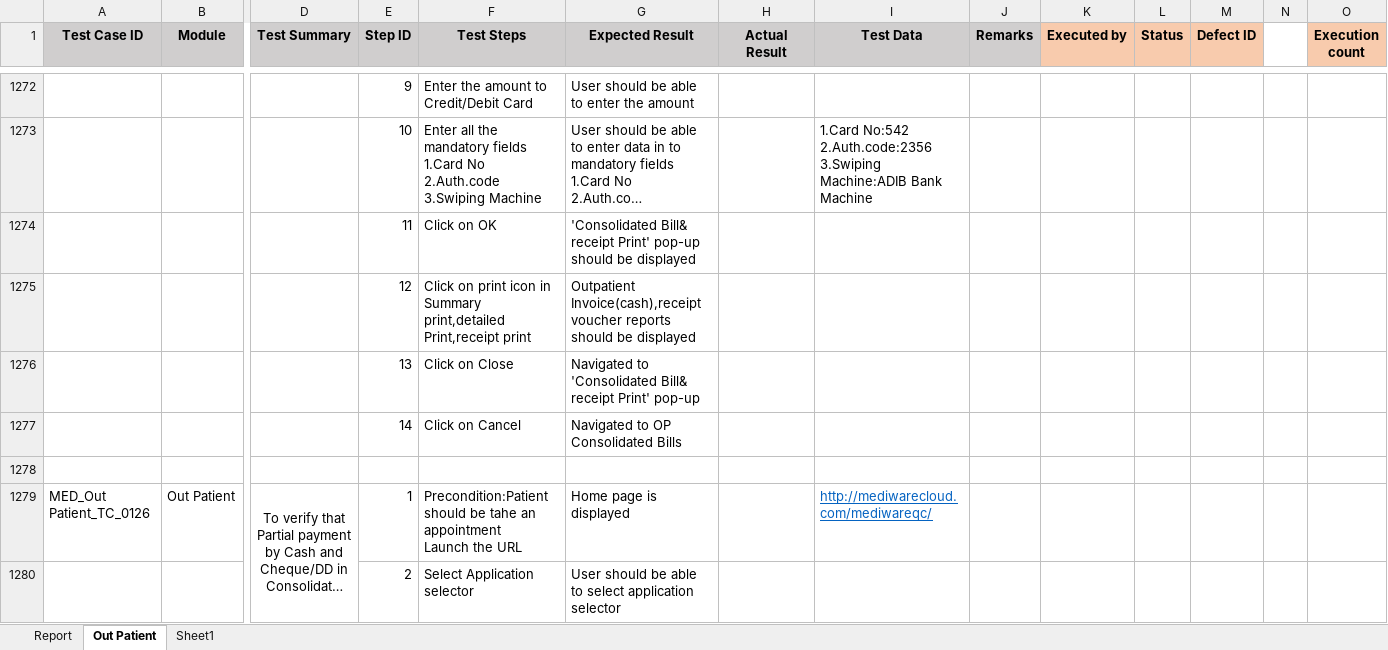
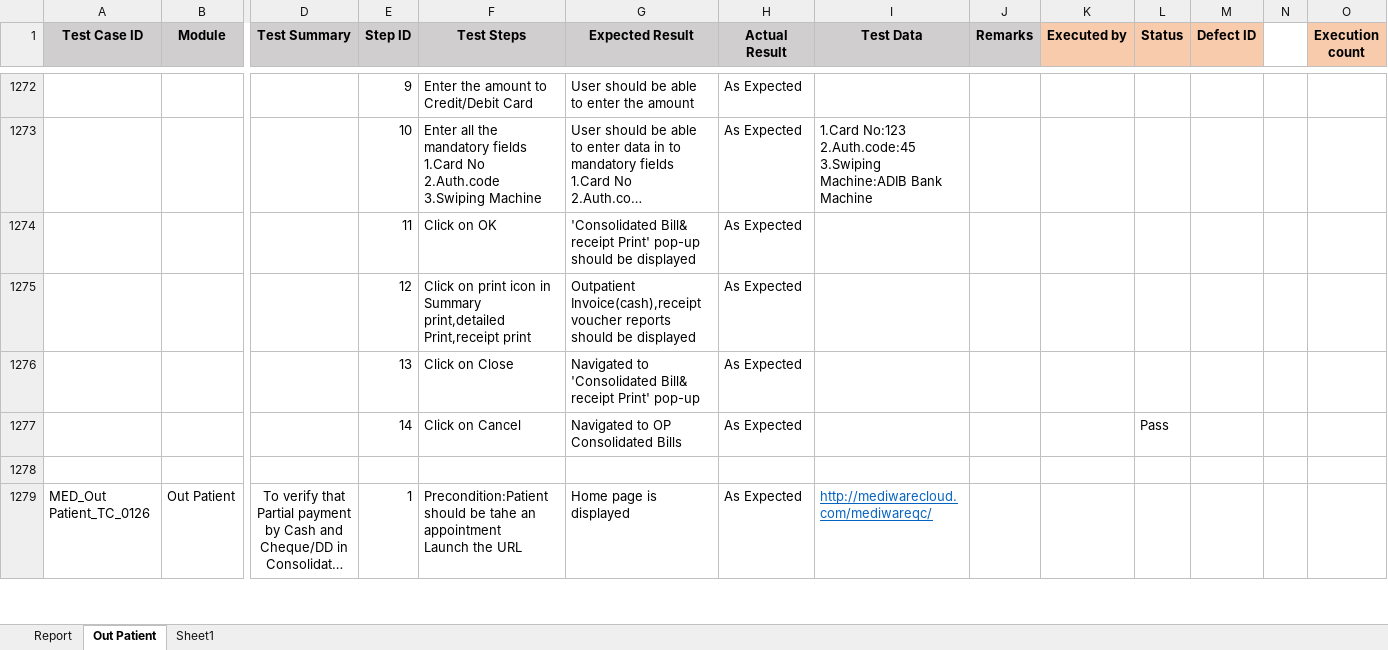
Before and after one commit to RijoJohnPatric/Mediware-Repository, an Excel workbook: Test Execution/Poornima/Test Case- Out Patient.xlsx, sheet Out Patient, drawn as a sheet; only a part is shown, gaps mark what is left out; long unchanged cells end in …; values as stored, in another font and other column widths than the file's, no borders; removed rows and columns are numbered as before the commit, all else as after; rows hold the shown columns only; ↵ is a line break in a cell; the diff covers the shown part only; the diff names each change by its address in the sheet, - before the commit and + after, or states it on an @@ line.

```diff
--- a/Test Execution/Poornima/Test Case- Out Patient.xlsx (sheet Out Patient)
+++ b/Test Execution/Poornima/Test Case- Out Patient.xlsx (sheet Out Patient)
-H1272:H1277 (Actual Result): (empty)
+H1272:H1277 (Actual Result): As Expected
-I1273 (Test Data): 1.Card No:542 ↵ 2.Auth.code:2356 ↵ 3.Swiping Machine:ADIB…
+I1273 (Test Data): 1.Card No:123 ↵ 2.Auth.code:45 ↵ 3.Swiping Machine:ADIB…
-L1277 (Status): (empty)
+L1277 (Status): Pass
-H1279 (Actual Result): (empty)
+H1279 (Actual Result): As Expected
-row 1280:  |  |  | 2 | Select Application selector | User should be able to select application selector
```
Also changed, not shown: other rows of this sheet, 1 other file.
